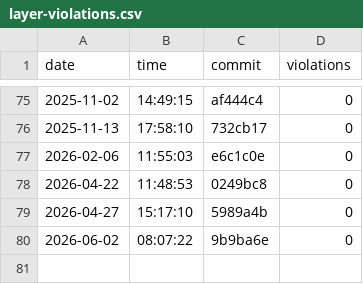
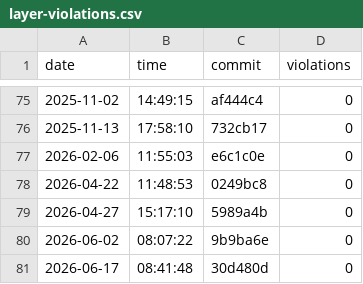
Before and after one commit to useocl/use, a CSV file: docs/archunit-results/layer-violations.csv, drawn as a sheet; only a part is shown, gaps mark what is left out; the diff names each change by its address in the sheet, - before the commit and + after, or states it on an @@ line.

```diff
--- a/docs/archunit-results/layer-violations.csv
+++ b/docs/archunit-results/layer-violations.csv
+row 81: 2026-06-17 | 08:41:48 | 30d480d | 0
```
Also changed, not shown: docs/archunit-results/build-times.csv, docs/archunit-results/cycles-tests.csv.
